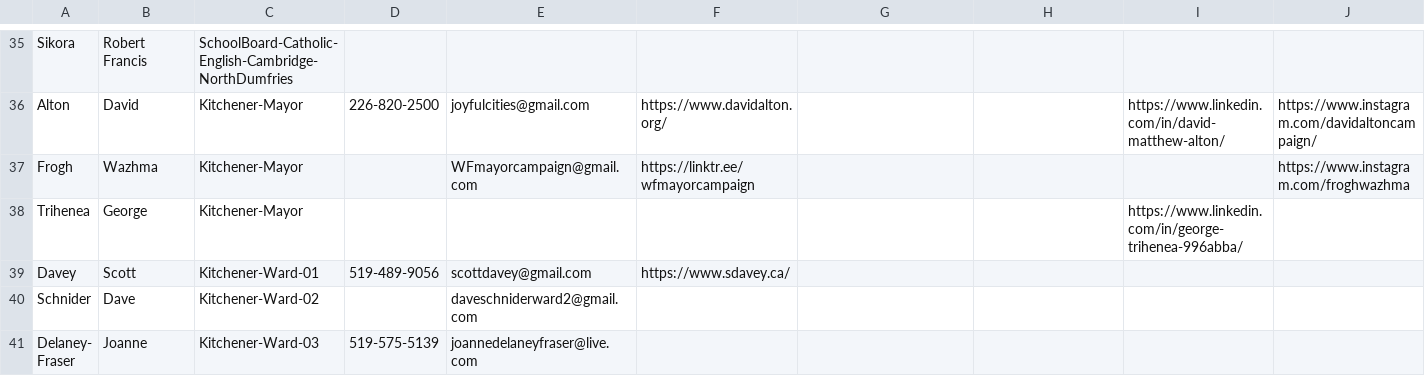
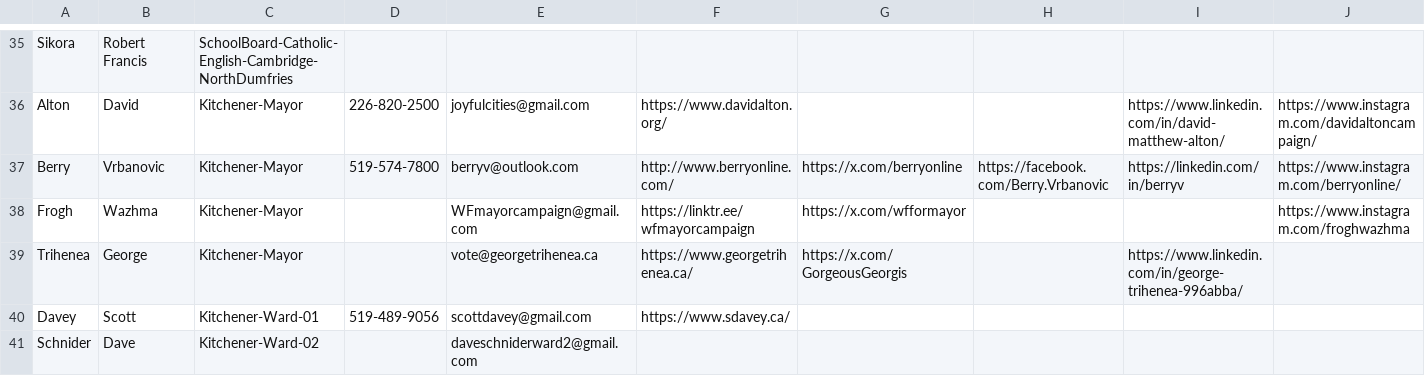
Before and after one commit to CivicTechWR/WRVotesPlaceholder, a CSV file: docs/_data/sync/nominees.csv, drawn as a sheet; only a part is shown, gaps mark what is left out; the shorter side is filled out with more unchanged rows; addresses are those after the commit; rows hold the shown columns only; the diff names each change by its address in the sheet, - before the commit and + after, or states it on an @@ line.

Commit message:
Auto-commit: updated nominees.csv from Google Docs

```diff
--- a/docs/_data/sync/nominees.csv
+++ b/docs/_data/sync/nominees.csv
+row 37: Berry | Vrbanovic | Kitchener-Mayor | 519-574-7800 | berryv@outlook.com | http://www.berryonline.com/ | https://x.com/berryonline | https://facebook.com/Berry.Vrbanovic | https://linkedin.com/in/berryv | https://www.instagram.com/berryonline/
-G38: (empty)
+G38: https://x.com/wfformayor
-E39: (empty)
+E39: vote@georgetrihenea.ca
-F39: (empty)
+F39: https://www.georgetrihenea.ca/
-G39: (empty)
+G39: https://x.com/GorgeousGeorgis
```
